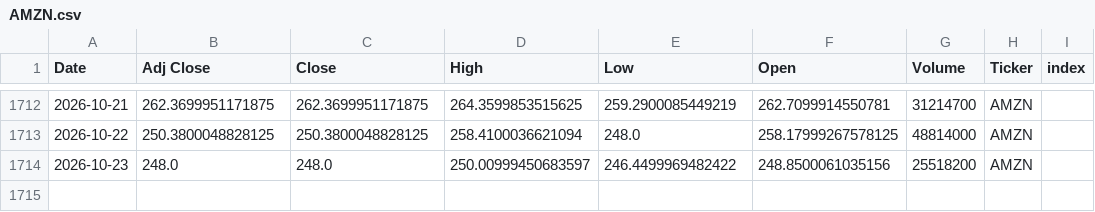
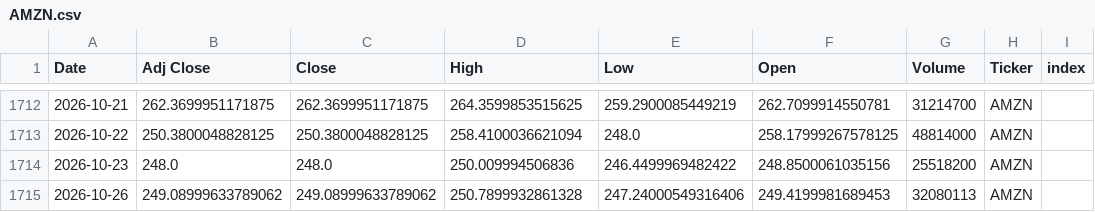
Before and after one commit to Youssef-3Joe/Stock-Market-Analysis, a CSV file: AMZN.csv, drawn as a sheet; only a part is shown, gaps mark what is left out.

```diff
--- a/AMZN.csv
+++ b/AMZN.csv
@@ -1713,2 +1713,3 @@ Date,Adj Close,Close,High,Low,Open,Volume,Ticker,index
 2026-10-22,250.3800048828125,250.3800048828125,258.4100036621094,248.0,258.17999267578125,48814000,AMZN,
-2026-10-23,248.0,248.0,250.00999450683597,246.4499969482422,248.8500061035156,25518200,AMZN,
+2026-10-23,248.0,248.0,250.009994506836,246.4499969482422,248.8500061035156,25518200,AMZN,
+2026-10-26,249.08999633789062,249.08999633789062,250.7899932861328,247.24000549316406,249.4199981689453,32080113,AMZN,
```
Also changed, not shown: AAPL.csv, MSFT.csv, 5 other files.
